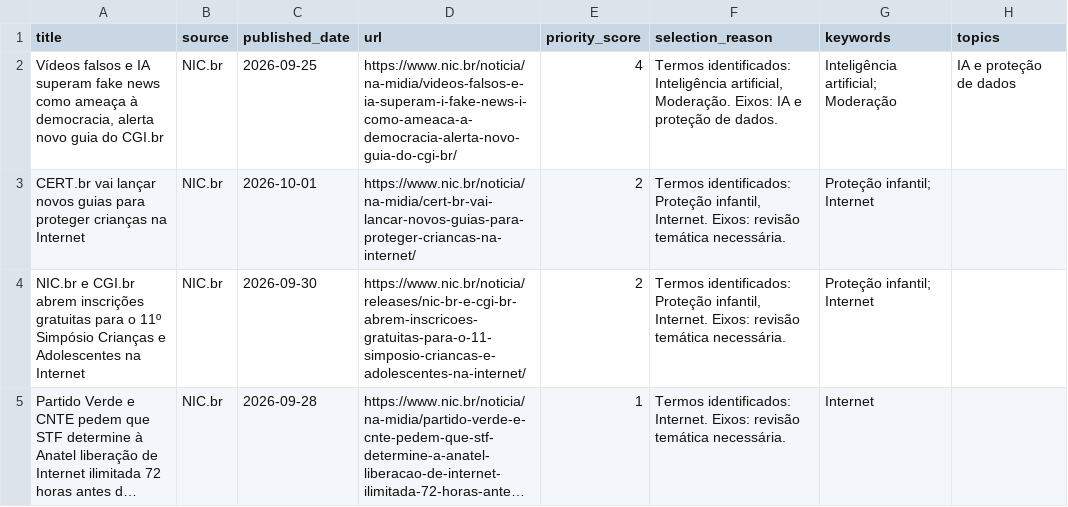
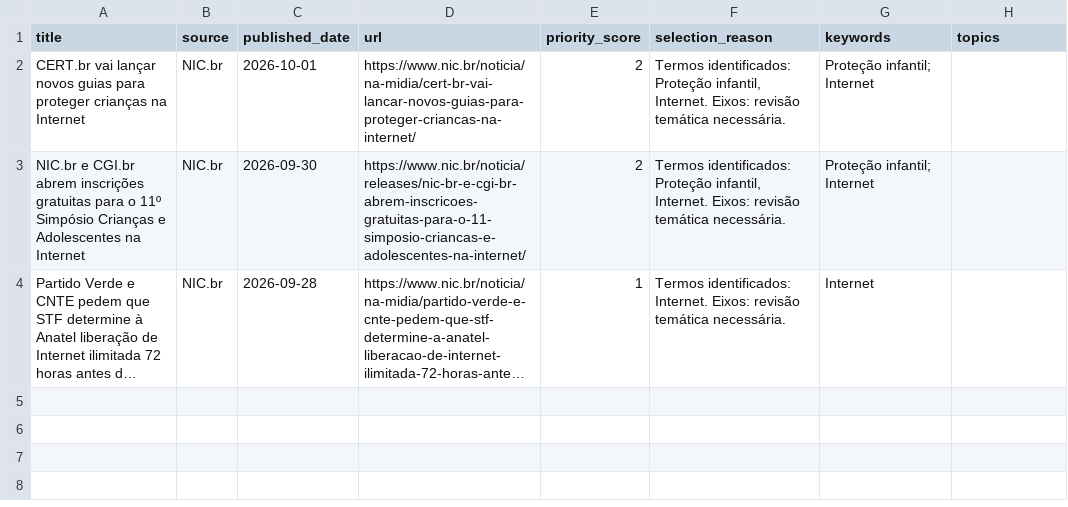
Before and after one commit to anamacao/FAPESP-PIBIC-scrapping, a CSV file: reports/curadoria/latest/selecionadas_semana.csv, drawn as a sheet; long unchanged cells end in …; the diff names each change by its address in the sheet, - before the commit and + after, or states it on an @@ line.

```diff
--- a/reports/curadoria/latest/selecionadas_semana.csv
+++ b/reports/curadoria/latest/selecionadas_semana.csv
-row 2: Vídeos falsos e IA superam fake news como ameaça à democracia, alerta novo guia do CGI.br | NIC.br | 2026-09-25 | https://www.nic.br/noticia/na-midia/videos-falsos-e-ia-superam-i-fake-news-i-como-ameaca-a-democracia-alerta-novo-guia-do-cgi-br/ | 4 | Termos identificados: Inteligência artificial, Moderação. Eixos: IA e proteção de dados. | Inteligência artificial; Moderação | IA e proteção de dados
```
Also changed, not shown: data/analysis/noticias_unificadas.csv, data/news.csv, 19 other files.
